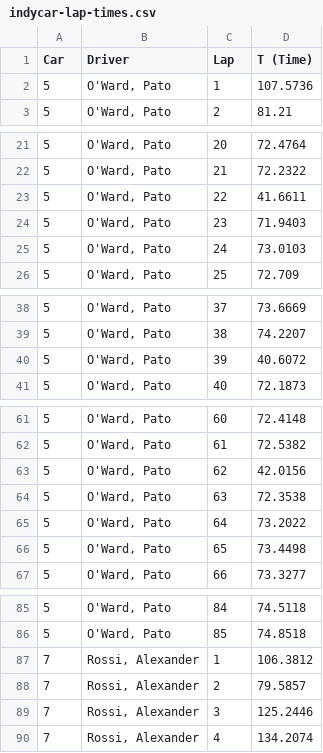
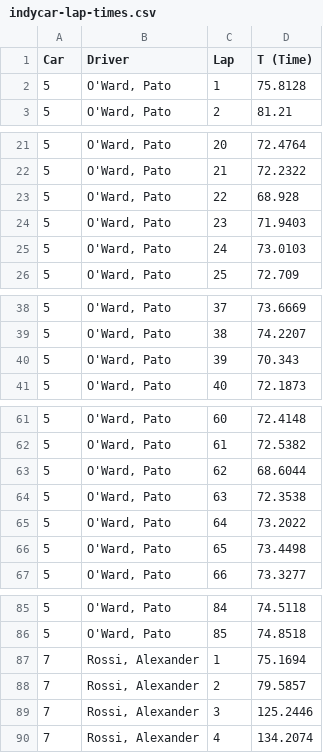
Before and after one commit to jdanton/indycar, a CSV file: indycar-lap-times.csv, drawn as a sheet; only a part is shown, gaps mark what is left out; the diff covers the shown part only.

```diff
--- a/indycar-lap-times.csv
+++ b/indycar-lap-times.csv
@@ -1,3 +1,3 @@
 Car,Driver,Lap,T (Time)
-5,"O'Ward, Pato",1,107.5736
+5,"O'Ward, Pato",1,75.8128
 5,"O'Ward, Pato",2,81.21
@@ -22,3 +22,3 @@ Car,Driver,Lap,T (Time)
 5,"O'Ward, Pato",21,72.2322
-5,"O'Ward, Pato",22,41.6611
+5,"O'Ward, Pato",22,68.928
 5,"O'Ward, Pato",23,71.9403
@@ -39,3 +39,3 @@ Car,Driver,Lap,T (Time)
 5,"O'Ward, Pato",38,74.2207
-5,"O'Ward, Pato",39,40.6072
+5,"O'Ward, Pato",39,70.343
 5,"O'Ward, Pato",40,72.1873
@@ -62,3 +62,3 @@ Car,Driver,Lap,T (Time)
 5,"O'Ward, Pato",61,72.5382
-5,"O'Ward, Pato",62,42.0156
+5,"O'Ward, Pato",62,68.6044
 5,"O'Ward, Pato",63,72.3538
@@ -86,3 +86,3 @@ Car,Driver,Lap,T (Time)
 5,"O'Ward, Pato",85,74.8518
-7,"Rossi, Alexander",1,106.3812
+7,"Rossi, Alexander",1,75.1694
 7,"Rossi, Alexander",2,79.5857
```
Also changed, not shown: 7 edited cells elsewhere in this file, 1 other file.
